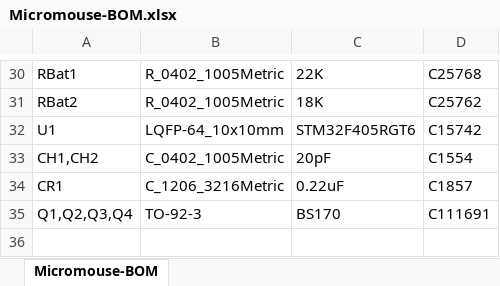
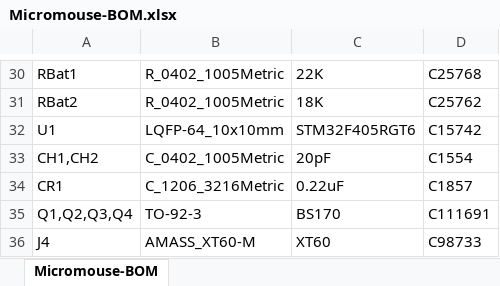
Before and after one commit to RASuniandes/Micromouse, an Excel workbook: Micromouse-Kicad/Montaje/Micromouse-BOM.xlsx, sheet Micromouse-BOM, drawn as a sheet; only a part is shown, gaps mark what is left out; values as stored, in another font and other column widths than the file's, no borders; the diff names each change by its address in the sheet, - before the commit and + after, or states it on an @@ line.

```diff
--- a/Micromouse-Kicad/Montaje/Micromouse-BOM.xlsx (sheet Micromouse-BOM)
+++ b/Micromouse-Kicad/Montaje/Micromouse-BOM.xlsx (sheet Micromouse-BOM)
+row 36: J4 | AMASS_XT60-M | XT60 | C98733
```
Also changed, not shown: 4 other files.
